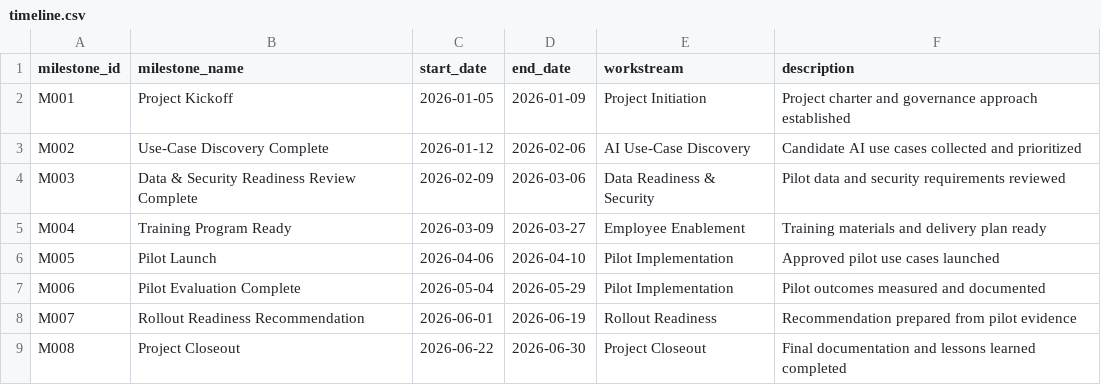
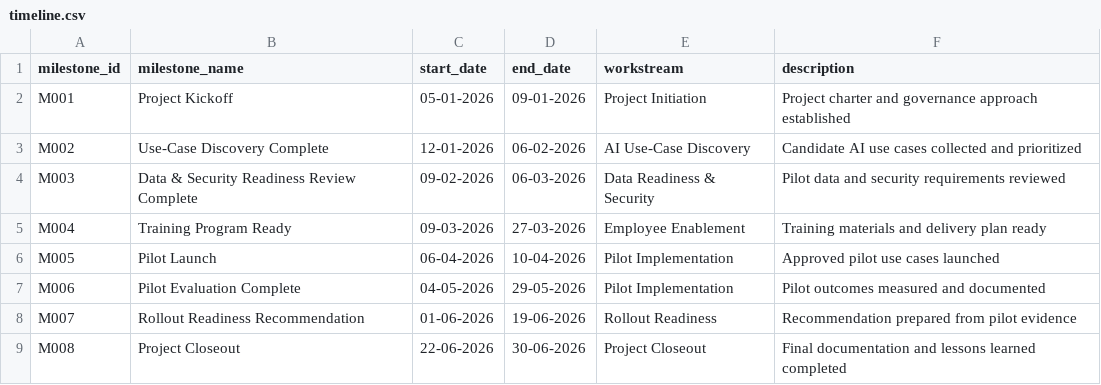
Before and after one commit to sivaganeshvr-creator/Mira-Project-Intelligence-Assistant, a CSV file: timeline.csv, drawn as a sheet.

```diff
--- a/timeline.csv
+++ b/timeline.csv
@@ -1,9 +1,9 @@
 milestone_id,milestone_name,start_date,end_date,workstream,description
-M001,Project Kickoff,2026-01-05,2026-01-09,Project Initiation,Project charter and governance approach established
-M002,Use-Case Discovery Complete,2026-01-12,2026-02-06,AI Use-Case Discovery,Candidate AI use cases collected and prioritized
-M003,Data & Security Readiness Review Complete,2026-02-09,2026-03-06,Data Readiness & Security,Pilot data and security requirements reviewed
-M004,Training Program Ready,2026-03-09,2026-03-27,Employee Enablement,Training materials and delivery plan ready
-M005,Pilot Launch,2026-04-06,2026-04-10,Pilot Implementation,Approved pilot use cases launched
-M006,Pilot Evaluation Complete,2026-05-04,2026-05-29,Pilot Implementation,Pilot outcomes measured and documented
-M007,Rollout Readiness Recommendation,2026-06-01,2026-06-19,Rollout Readiness,Recommendation prepared from pilot evidence
-M008,Project Closeout,2026-06-22,2026-06-30,Project Closeout,Final documentation and lessons learned completed
+M001,Project Kickoff,05-01-2026,09-01-2026,Project Initiation,Project charter and governance approach established
+M002,Use-Case Discovery Complete,12-01-2026,06-02-2026,AI Use-Case Discovery,Candidate AI use cases collected and prioritized
+M003,Data & Security Readiness Review Complete,09-02-2026,06-03-2026,Data Readiness & Security,Pilot data and security requirements reviewed
+M004,Training Program Ready,09-03-2026,27-03-2026,Employee Enablement,Training materials and delivery plan ready
+M005,Pilot Launch,06-04-2026,10-04-2026,Pilot Implementation,Approved pilot use cases launched
+M006,Pilot Evaluation Complete,04-05-2026,29-05-2026,Pilot Implementation,Pilot outcomes measured and documented
+M007,Rollout Readiness Recommendation,01-06-2026,19-06-2026,Rollout Readiness,Recommendation prepared from pilot evidence
+M008,Project Closeout,22-06-2026,30-06-2026,Project Closeout,Final documentation and lessons learned completed
```
Also changed, not shown: kanban_board.csv, 9 other files.
